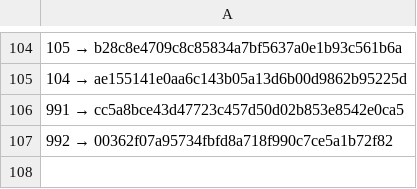
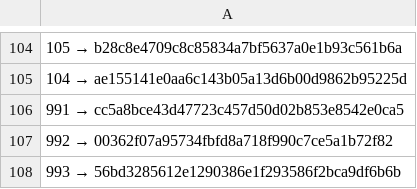
Before and after one commit to a3ka/dev-harness, a TSV file: registry/contracts.tsv, drawn as a sheet; only a part is shown, gaps mark what is left out; the diff names each change by its address in the sheet, - before the commit and + after, or states it on an @@ line.

Commit message:
реестр: строка 993 (mint_line, контракт 068)

```diff
--- a/registry/contracts.tsv
+++ b/registry/contracts.tsv
+row 108: 993 → 56bd3285612e1290386e1f293586f2bca9df6b6b
```
